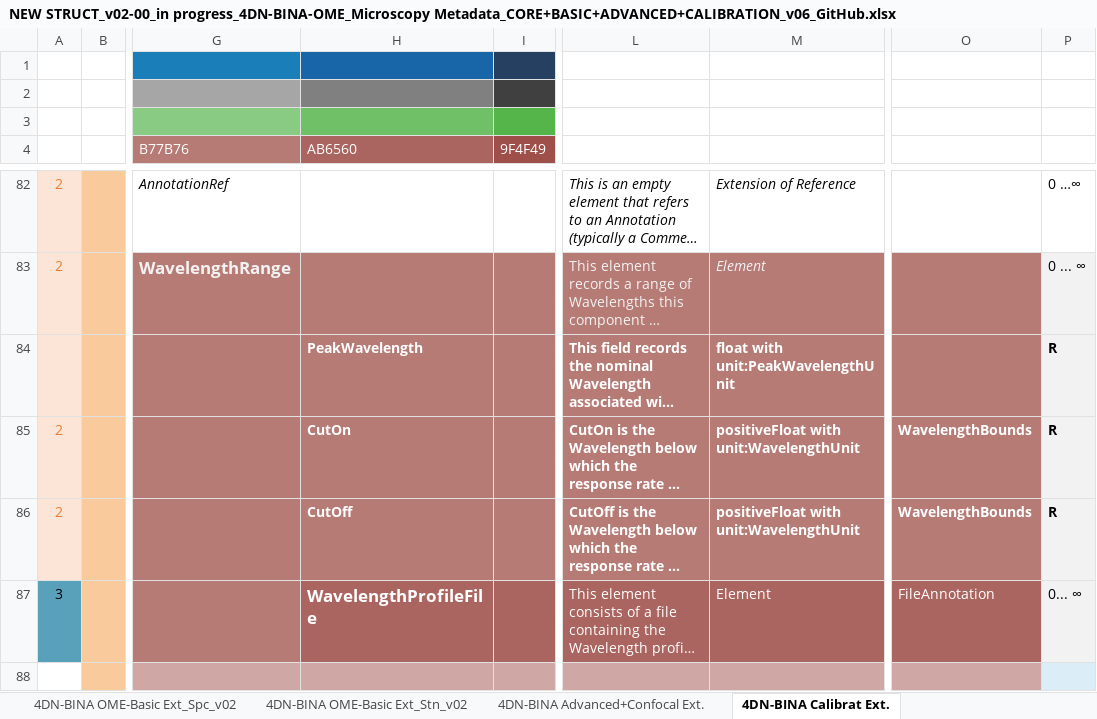
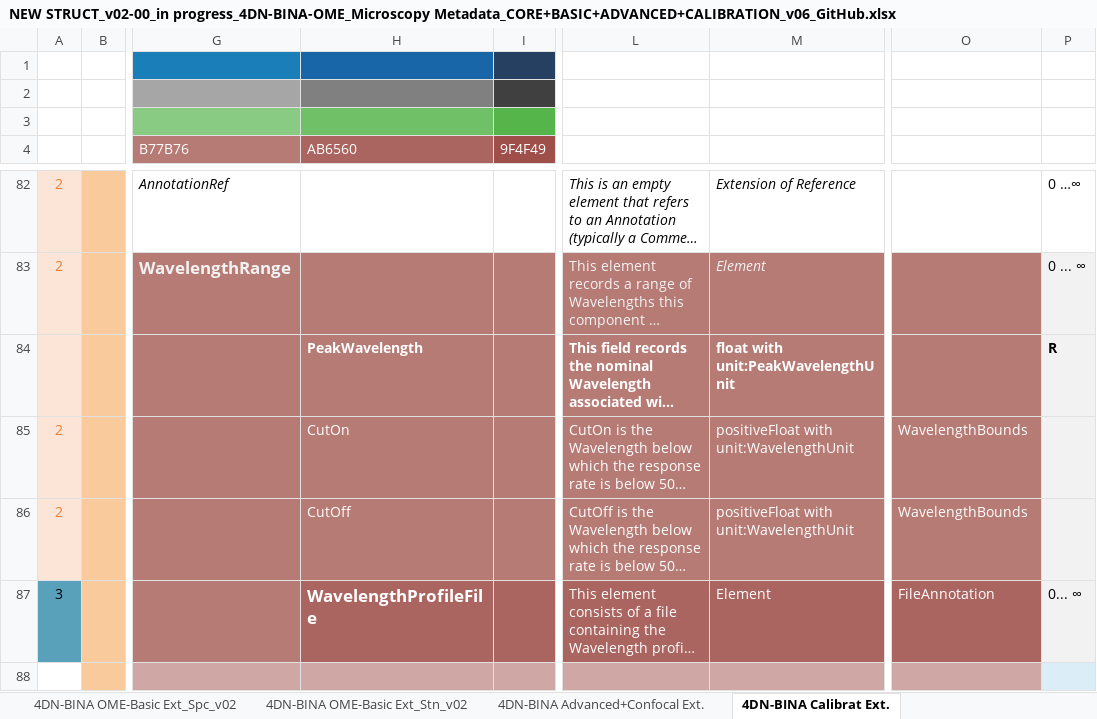
Before and after one commit to WU-BIMAC/NBOMicroscopyMetadataSpecs, an Excel workbook: Model/in progress/v02-00/NEW STRUCT_v02-00_in progress_4DN-BINA-OME_Microscopy Metadata_CORE+BASIC+ADVANCED+CALIBRATION_v06_GitHub.xlsx, sheet 4DN-BINA Calibrat Ext., drawn as a sheet; only a part is shown, gaps mark what is left out; long unchanged cells end in …; values as stored, in another font and other column widths than the file's, no borders; charts and pictures not drawn; the diff names each change by its address in the sheet, - before the commit and + after, or states it on an @@ line.

```diff
--- a/Model/in progress/v02-00/NEW STRUCT_v02-00_in progress_4DN-BINA-OME_Microscopy Metadata_CORE+BASIC+ADVANCED+CALIBRATION_v06_GitHub.xlsx (sheet 4DN-BINA Calibrat Ext.)
+++ b/Model/in progress/v02-00/NEW STRUCT_v02-00_in progress_4DN-BINA-OME_Microscopy Metadata_CORE+BASIC+ADVANCED+CALIBRATION_v06_GitHub.xlsx (sheet 4DN-BINA Calibrat Ext.)
-H85:H86 bold: on
+H85:H86 bold: off
-L85:M86 bold: on
+L85:M86 bold: off
-O85:O86 bold: on
+O85:O86 bold: off
-P85:P86: R
+P85:P86: (empty)
```
Also changed, not shown: sheet 4DN-BINA Advanced+Confocal Ext., sheet 4DN-BINA OME-Basic Ext_Spc_v02, sheet 4DN-BINA OME-Basic Ext_Stn_v02, charts or pictures, 1 other file.
